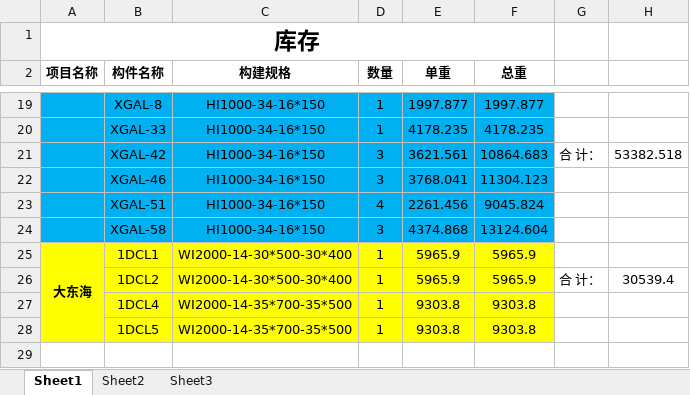
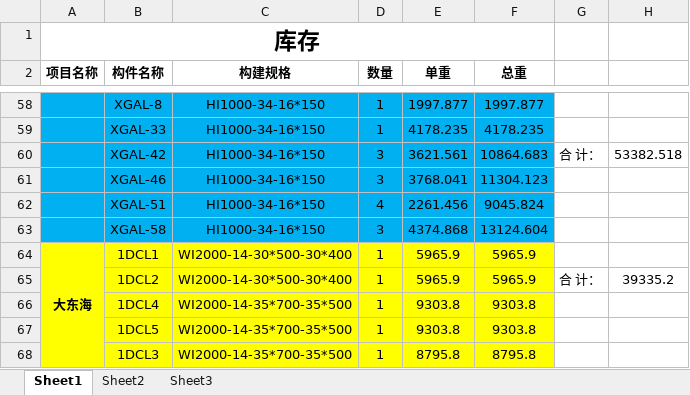
Before and after one commit to LuJZ1402/Upan, an Excel workbook: 库存.xlsx, sheet Sheet1, drawn as a sheet; only a part is shown, gaps mark what is left out; values as stored, in another font and other column widths than the file's, no borders; conditional formats not drawn; addresses are those after the commit; the diff covers the shown part only; the diff names each change by its address in the sheet, - before the commit and + after, or states it on an @@ line.

```diff
--- a/库存.xlsx (sheet Sheet1)
+++ b/库存.xlsx (sheet Sheet1)
-H65: 30539.4
+H65: 39335.2
+row 68:  | 1DCL3 | WI2000-14-35*700-35*500 | 1 | 8795.8 | 8795.8
```
Also changed, not shown: 39 added rows elsewhere in this sheet, formulas that keep their value.
